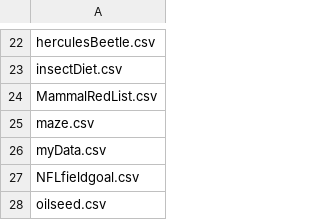
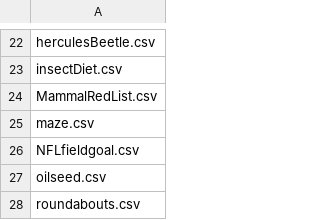
Before and after one commit to jonesor/BB852_Book, a CSV file: course_data_files.csv, drawn as a sheet; only a part is shown, gaps mark what is left out; the shorter side is filled out with more unchanged rows; the diff names each change by its address in the sheet, - before the commit and + after, or states it on an @@ line.

```diff
--- a/course_data_files.csv
+++ b/course_data_files.csv
-row 26: myData.csv
```
Also changed, not shown: 1 other file.
